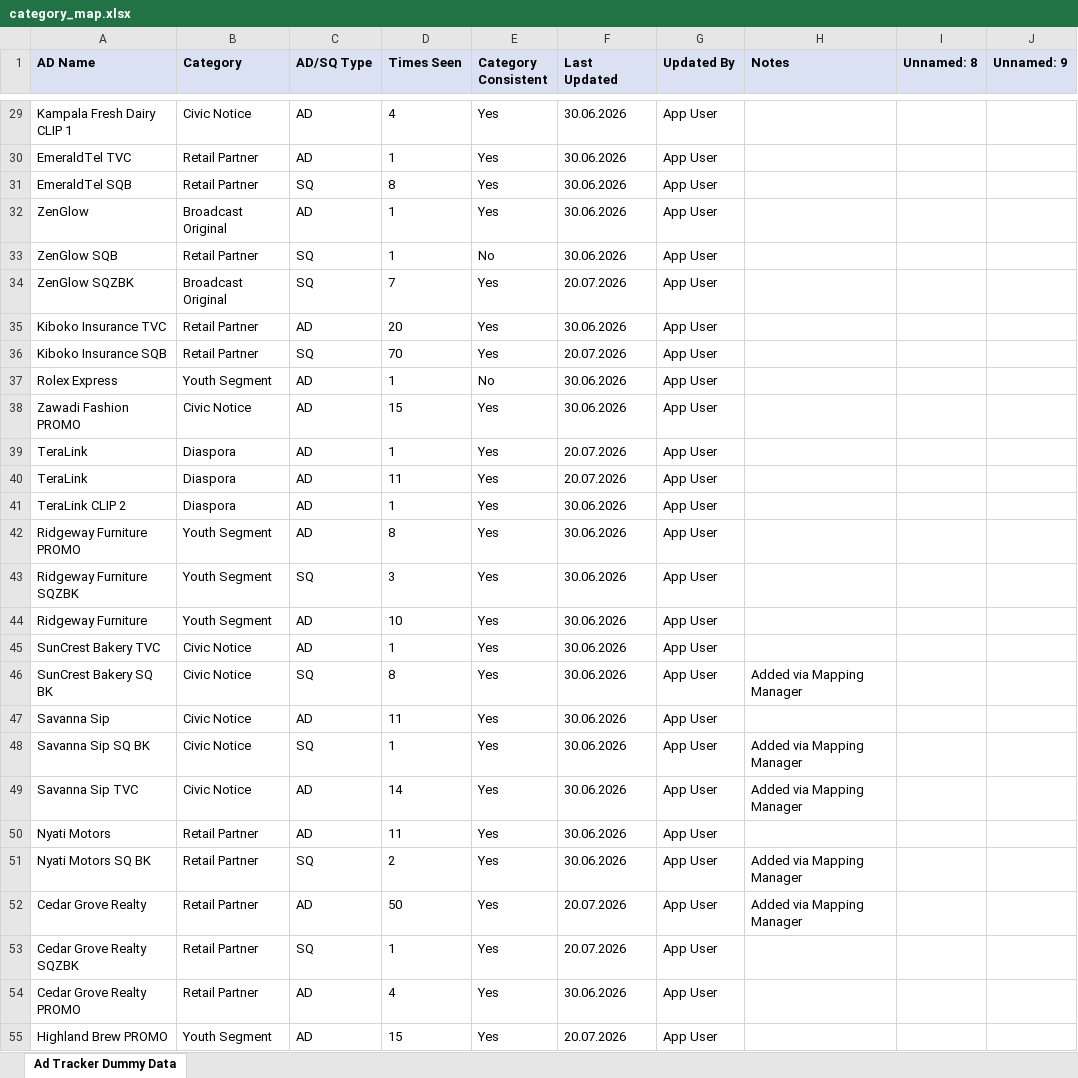
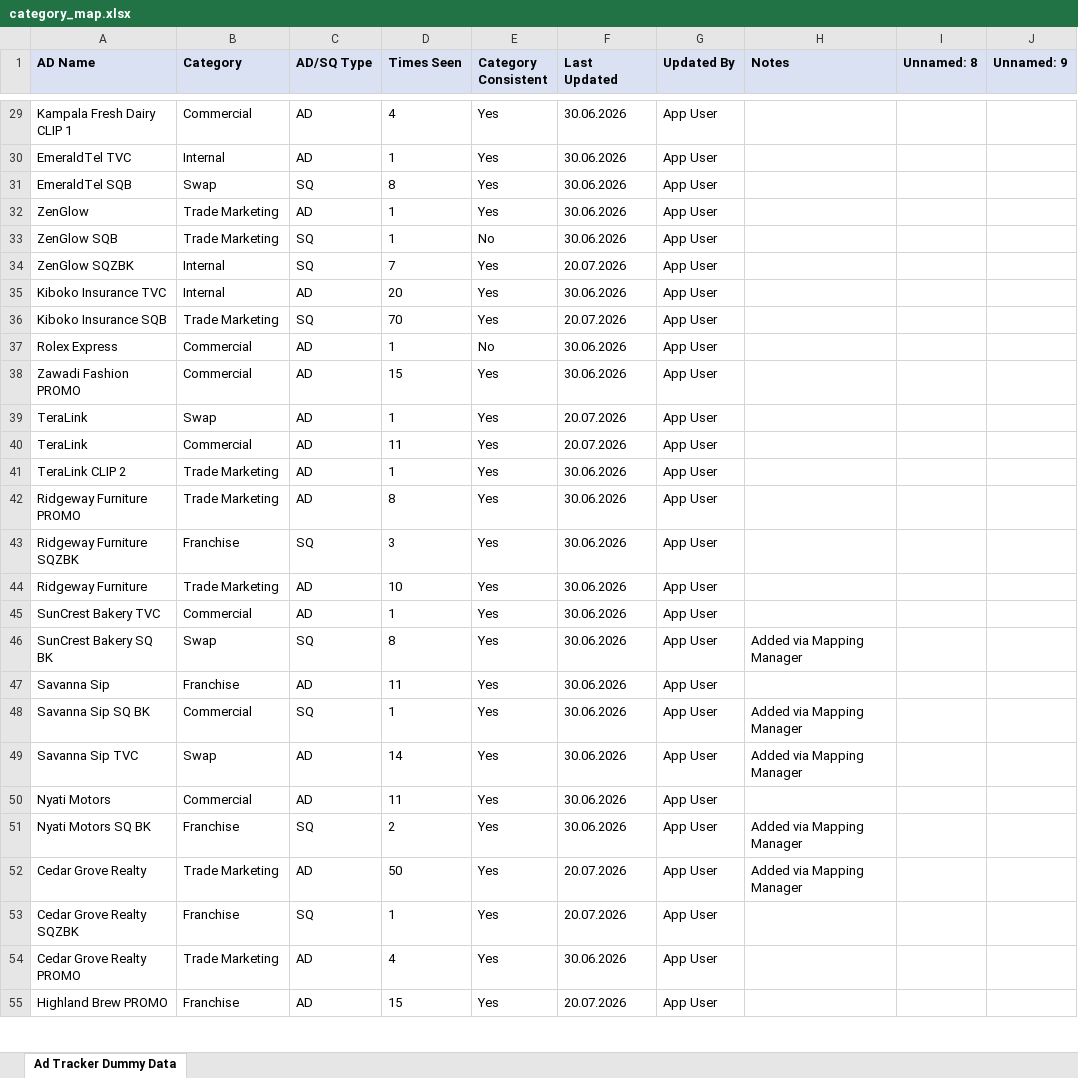
Before and after one commit to andrinawatsemba/demooo, an Excel workbook: category_map.xlsx, sheet Ad Tracker Dummy Data, drawn as a sheet; only a part is shown, gaps mark what is left out; values as stored, in another font and other column widths than the file's, no borders; the diff covers the shown part only; the diff names each change by its address in the sheet, - before the commit and + after, or states it on an @@ line.

Commit message:
DUMMY DATA CONFLICTS

```diff
--- a/category_map.xlsx (sheet Ad Tracker Dummy Data)
+++ b/category_map.xlsx (sheet Ad Tracker Dummy Data)
-B29 (Category): Civic Notice
+B29 (Category): Commercial
-B30 (Category): Retail Partner
+B30 (Category): Internal
-B31 (Category): Retail Partner
+B31 (Category): Swap
-B32 (Category): Broadcast Original
+B32 (Category): Trade Marketing
-B33 (Category): Retail Partner
+B33 (Category): Trade Marketing
-B34 (Category): Broadcast Original
+B34 (Category): Internal
-B35 (Category): Retail Partner
+B35 (Category): Internal
-B36 (Category): Retail Partner
+B36 (Category): Trade Marketing
-B37 (Category): Youth Segment
+B37 (Category): Commercial
-B38 (Category): Civic Notice
+B38 (Category): Commercial
-B39 (Category): Diaspora
+B39 (Category): Swap
-B40 (Category): Diaspora
+B40 (Category): Commercial
-B41 (Category): Diaspora
+B41 (Category): Trade Marketing
-B42 (Category): Youth Segment
+B42 (Category): Trade Marketing
-B43 (Category): Youth Segment
+B43 (Category): Franchise
-B44 (Category): Youth Segment
+B44 (Category): Trade Marketing
-B45 (Category): Civic Notice
+B45 (Category): Commercial
-B46 (Category): Civic Notice
+B46 (Category): Swap
-B47 (Category): Civic Notice
+B47 (Category): Franchise
-B48 (Category): Civic Notice
+B48 (Category): Commercial
-B49 (Category): Civic Notice
+B49 (Category): Swap
-B50 (Category): Retail Partner
+B50 (Category): Commercial
-B51 (Category): Retail Partner
+B51 (Category): Franchise
-B52 (Category): Retail Partner
+B52 (Category): Trade Marketing
-B53 (Category): Retail Partner
+B53 (Category): Franchise
-B54 (Category): Retail Partner
+B54 (Category): Trade Marketing
-B55 (Category): Youth Segment
+B55 (Category): Franchise
```
Also changed, not shown: 93 edited cells elsewhere in this sheet.
